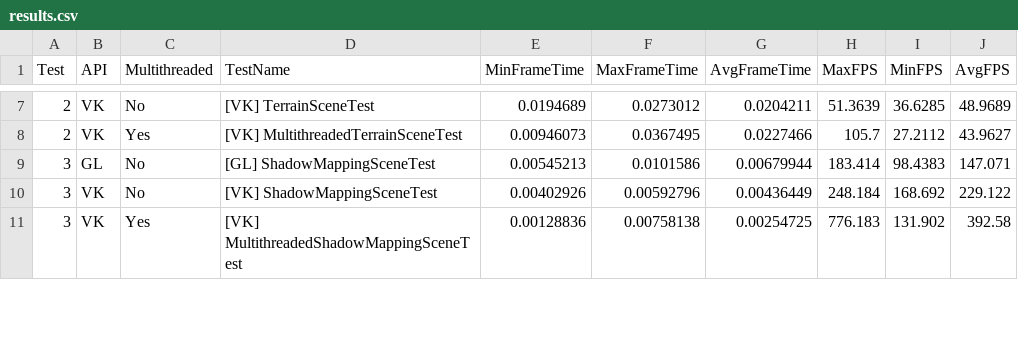
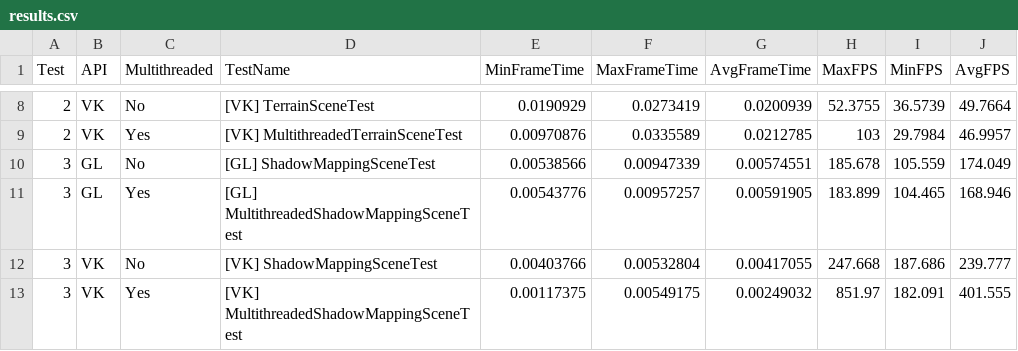
Before and after one commit to Fenrro27/GL_vs_VK, a CSV file: results.csv, drawn as a sheet; only a part is shown, gaps mark what is left out; the diff covers the shown part only.

```diff
--- a/results.csv
+++ b/results.csv
@@ -7,5 +8,6 @@ Test,API,Multithreaded,TestName,MinFrameTime,MaxFrameTime,AvgFrameTime,MaxFPS,Mi
-2,VK,No,"[VK] TerrainSceneTest",0.0194689,0.0273012,0.0204211,51.3639,36.6285,48.9689
-2,VK,Yes,"[VK] MultithreadedTerrainSceneTest",0.00946073,0.0367495,0.0227466,105.7,27.2112,43.9627
-3,GL,No,"[GL] ShadowMappingSceneTest",0.00545213,0.0101586,0.00679944,183.414,98.4383,147.071
-3,VK,No,"[VK] ShadowMappingSceneTest",0.00402926,0.00592796,0.00436449,248.184,168.692,229.122
-3,VK,Yes,"[VK] MultithreadedShadowMappingSceneTest",0.00128836,0.00758138,0.00254725,776.183,131.902,392.58
+2,VK,No,"[VK] TerrainSceneTest",0.0190929,0.0273419,0.0200939,52.3755,36.5739,49.7664
+2,VK,Yes,"[VK] MultithreadedTerrainSceneTest",0.00970876,0.0335589,0.0212785,103,29.7984,46.9957
+3,GL,No,"[GL] ShadowMappingSceneTest",0.00538566,0.00947339,0.00574551,185.678,105.559,174.049
+3,GL,Yes,"[GL] MultithreadedShadowMappingSceneTest",0.00543776,0.00957257,0.00591905,183.899,104.465,168.946
+3,VK,No,"[VK] ShadowMappingSceneTest",0.00403766,0.00532804,0.00417055,247.668,187.686,239.777
+3,VK,Yes,"[VK] MultithreadedShadowMappingSceneTest",0.00117375,0.00549175,0.00249032,851.97,182.091,401.555
```
Also changed, not shown: 3 added rows and 42 edited cells elsewhere in this file, 12 other files.
